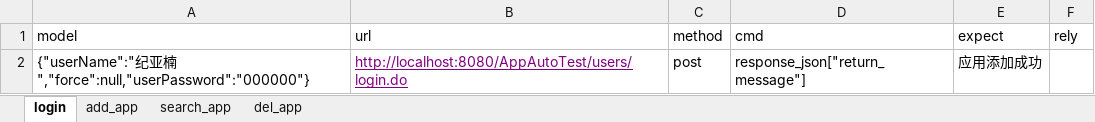
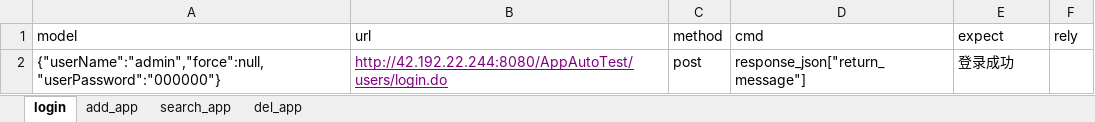
Before and after one commit to laoji888/automation-ui-and-api, an Excel workbook: apiData/autotest.xlsx, sheet login, drawn as a sheet; values as stored, in another font and other column widths than the file's, no borders; the diff names each change by its address in the sheet, - before the commit and + after, or states it on an @@ line.

```diff
--- a/apiData/autotest.xlsx (sheet login)
+++ b/apiData/autotest.xlsx (sheet login)
-A2 (model): {"userName":"纪亚楠","force":null,"userPassword":"000000"}
+A2 (model): {"userName":"admin","force":null,"userPassword":"000000"}
-B2 (url): http://localhost:8080/AppAutoTest/users/login.do
+B2 (url): http://42.192.22.244:8080/AppAutoTest/users/login.do
-E2 (expect): 应用添加成功
+E2 (expect): 登录成功
```
Also changed, not shown: 3 other files.
